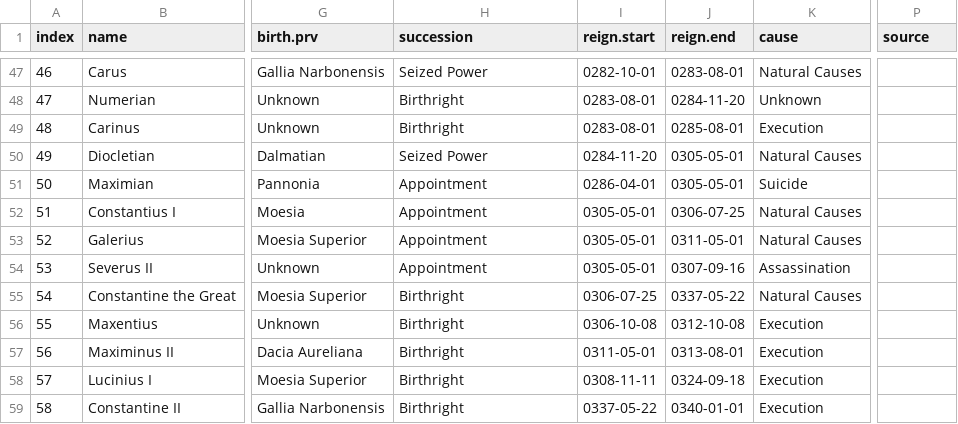
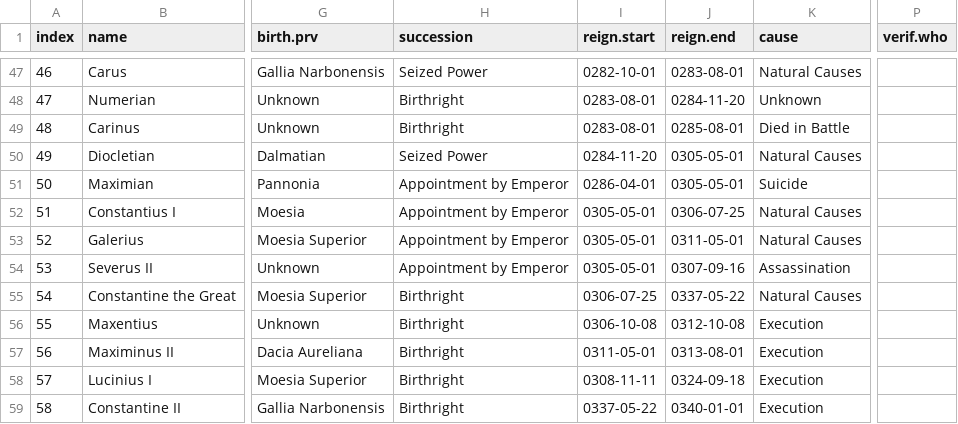
Before and after one commit to zonination/emperors, a CSV file: emperors.csv, drawn as a sheet; only a part is shown, gaps mark what is left out; the diff covers the shown part only; the diff names each change by its address in the sheet, - before the commit and + after, or states it on an @@ line.

```diff
--- a/emperors.csv
+++ b/emperors.csv
-P1: source
+P1: verif.who
-K49 (cause): Execution
+K49 (cause): Died in Battle
-H51:H54 (succession): Appointment
+H51:H54 (succession): Appointment by Emperor
```
Also changed, not shown: 25 edited cells elsewhere in this file.
